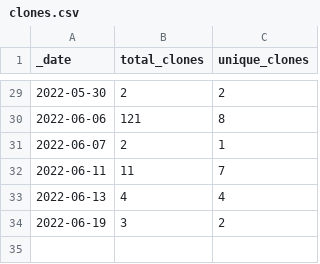
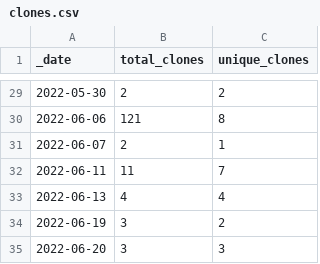
Before and after one commit to batterycenter/battery, a CSV file: traffic/clones.csv, drawn as a sheet; only a part is shown, gaps mark what is left out; the diff names each change by its address in the sheet, - before the commit and + after, or states it on an @@ line.

Commit message:
GitHub traffic

```diff
--- a/traffic/clones.csv
+++ b/traffic/clones.csv
+row 35: 2022-06-20 | 3 | 3
```
Also changed, not shown: 1 other file.
